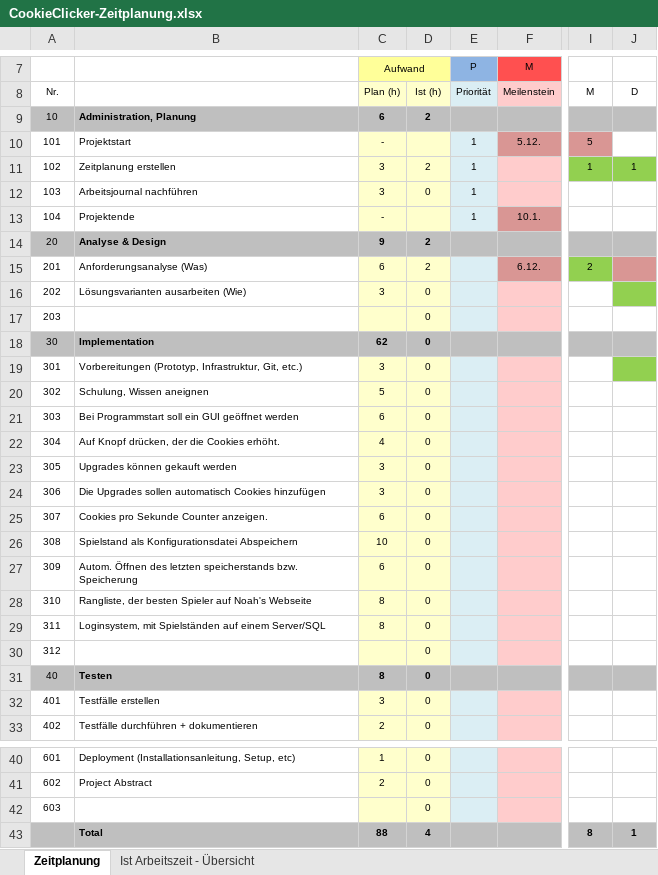
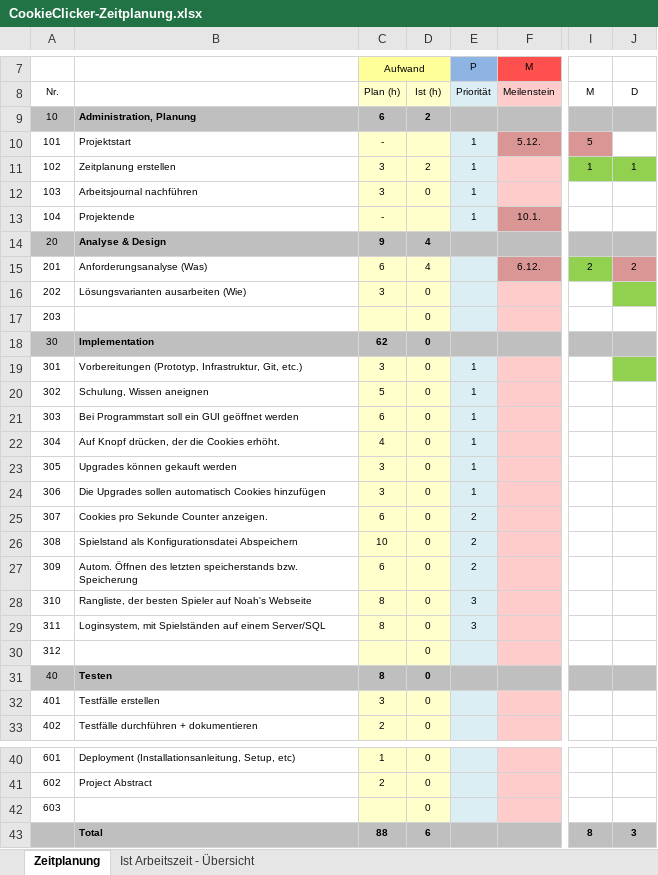
Before and after one commit to Lenoxy/cookie-clicker-2.0, an Excel workbook: doc/CookieClicker-Zeitplanung.xlsx, sheet Zeitplanung, drawn as a sheet; only a part is shown, gaps mark what is left out; values as stored, in another font and other column widths than the file's, no borders; the diff names each change by its address in the sheet, - before the commit and + after, or states it on an @@ line.

```diff
--- a/doc/CookieClicker-Zeitplanung.xlsx (sheet Zeitplanung)
+++ b/doc/CookieClicker-Zeitplanung.xlsx (sheet Zeitplanung)
-D14:D15: 2
+D14:D15: 4
-J15: (empty)
+J15: 2
-E19:E24 (P): (empty)
+E19:E24 (P): 1
-E25:E27 (P): (empty)
+E25:E27 (P): 2
-E28:E29 (P): (empty)
+E28:E29 (P): 3
-D43: 4
+D43: 6
-J43: 1
+J43: 3
```
Also changed, not shown: sheet Ist Arbeitszeit - Übersicht, charts or pictures, 8 other files.
